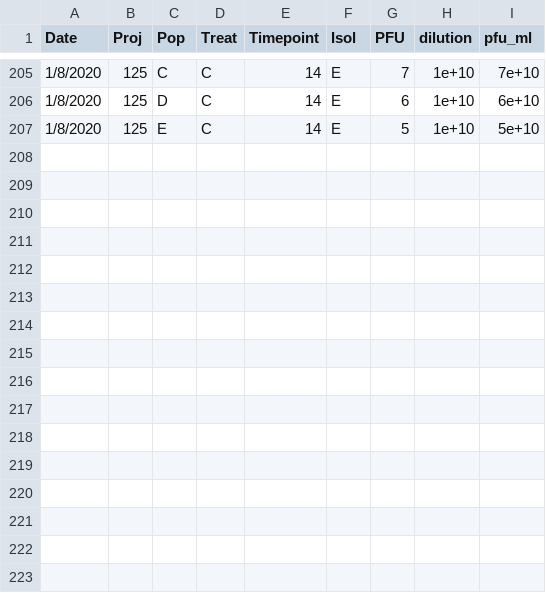
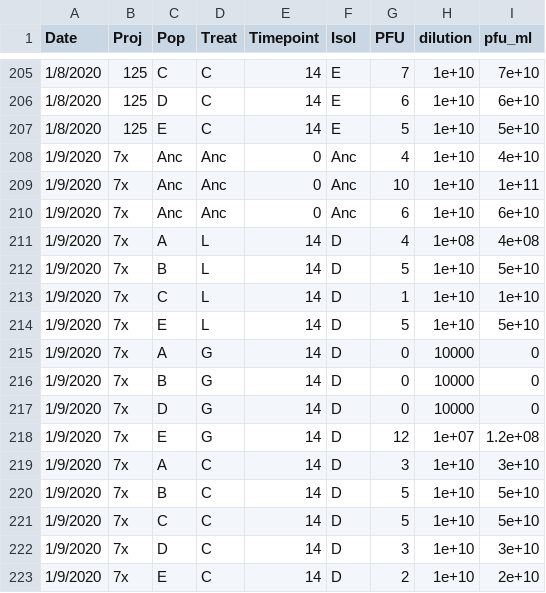
Before and after one commit to mikeblazanin/trav-phage, a CSV file: Clean_Data/Isolate_resistance.csv, drawn as a sheet; only a part is shown, gaps mark what is left out; the diff names each change by its address in the sheet, - before the commit and + after, or states it on an @@ line.

```diff
--- a/Clean_Data/Isolate_resistance.csv
+++ b/Clean_Data/Isolate_resistance.csv
+row 208: 1/9/2020 | 7x | Anc | Anc | 0 | Anc | 4 | 1e+10 | 4e+10
+row 209: 1/9/2020 | 7x | Anc | Anc | 0 | Anc | 10 | 1e+10 | 1e+11
+row 210: 1/9/2020 | 7x | Anc | Anc | 0 | Anc | 6 | 1e+10 | 6e+10
+row 211: 1/9/2020 | 7x | A | L | 14 | D | 4 | 1e+08 | 4e+08
+row 212: 1/9/2020 | 7x | B | L | 14 | D | 5 | 1e+10 | 5e+10
+row 213: 1/9/2020 | 7x | C | L | 14 | D | 1 | 1e+10 | 1e+10
+row 214: 1/9/2020 | 7x | E | L | 14 | D | 5 | 1e+10 | 5e+10
+row 215: 1/9/2020 | 7x | A | G | 14 | D | 0 | 10000 | 0
+row 216: 1/9/2020 | 7x | B | G | 14 | D | 0 | 10000 | 0
+row 217: 1/9/2020 | 7x | D | G | 14 | D | 0 | 10000 | 0
+row 218: 1/9/2020 | 7x | E | G | 14 | D | 12 | 1e+07 | 1.2e+08
+row 219: 1/9/2020 | 7x | A | C | 14 | D | 3 | 1e+10 | 3e+10
+row 220: 1/9/2020 | 7x | B | C | 14 | D | 5 | 1e+10 | 5e+10
+row 221: 1/9/2020 | 7x | C | C | 14 | D | 5 | 1e+10 | 5e+10
+row 222: 1/9/2020 | 7x | D | C | 14 | D | 3 | 1e+10 | 3e+10
+row 223: 1/9/2020 | 7x | E | C | 14 | D | 2 | 1e+10 | 2e+10
```
Also changed, not shown: Raw_Data/130_new_resis_assays.csv.
